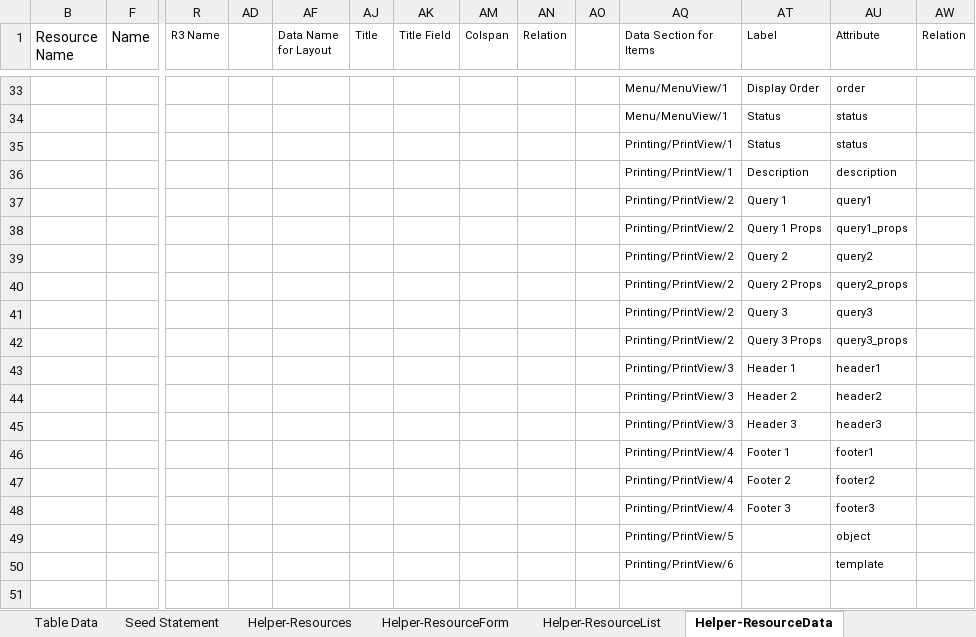
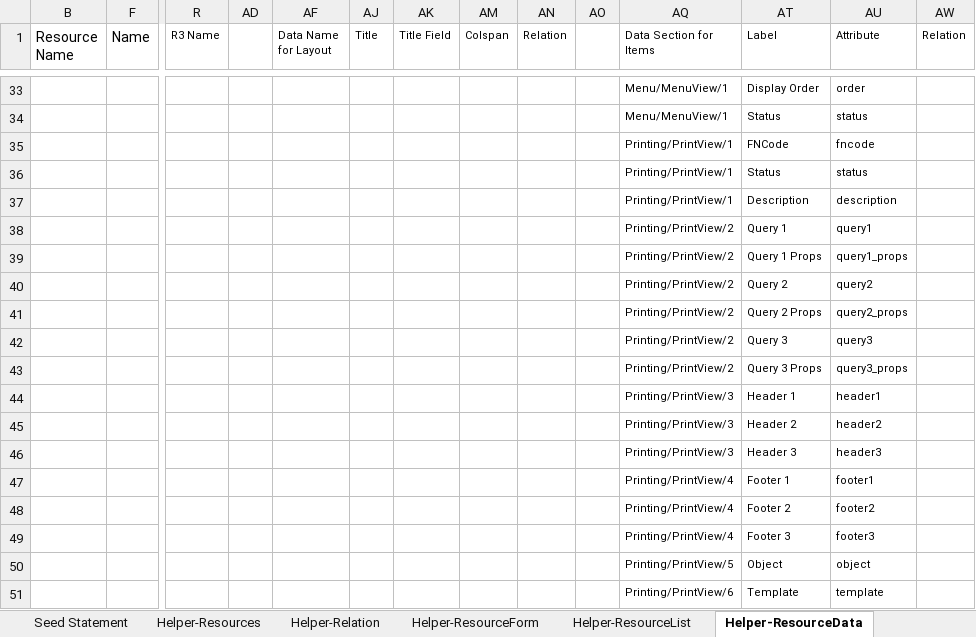
Before and after one commit to MilestoneInnovativeTechnologies/DD, an Excel workbook: SS.xlsx, sheet Helper-ResourceData, drawn as a sheet; only a part is shown, gaps mark what is left out; values as stored, in another font and other column widths than the file's, no borders; table styles not drawn; addresses are those after the commit; rows hold the shown columns only; the diff names each change by its address in the sheet, - before the commit and + after, or states it on an @@ line.

```diff
--- a/SS.xlsx (sheet Helper-ResourceData)
+++ b/SS.xlsx (sheet Helper-ResourceData)
@@ sheet tab unhidden: Helper-Relation @@
+row 35:  |  |  |  |  |  |  |  |  |  | Printing/PrintView/1 | FNCode | fncode
-AT50 (Label): (empty)
+AT50 (Label): Object
-AT51 (Label): (empty)
+AT51 (Label): Template
```
Also changed, not shown: sheet Seed Statement, sheet Helper-ResourceList, sheet Helper-ResourceForm, hidden cells, 8 other files.
